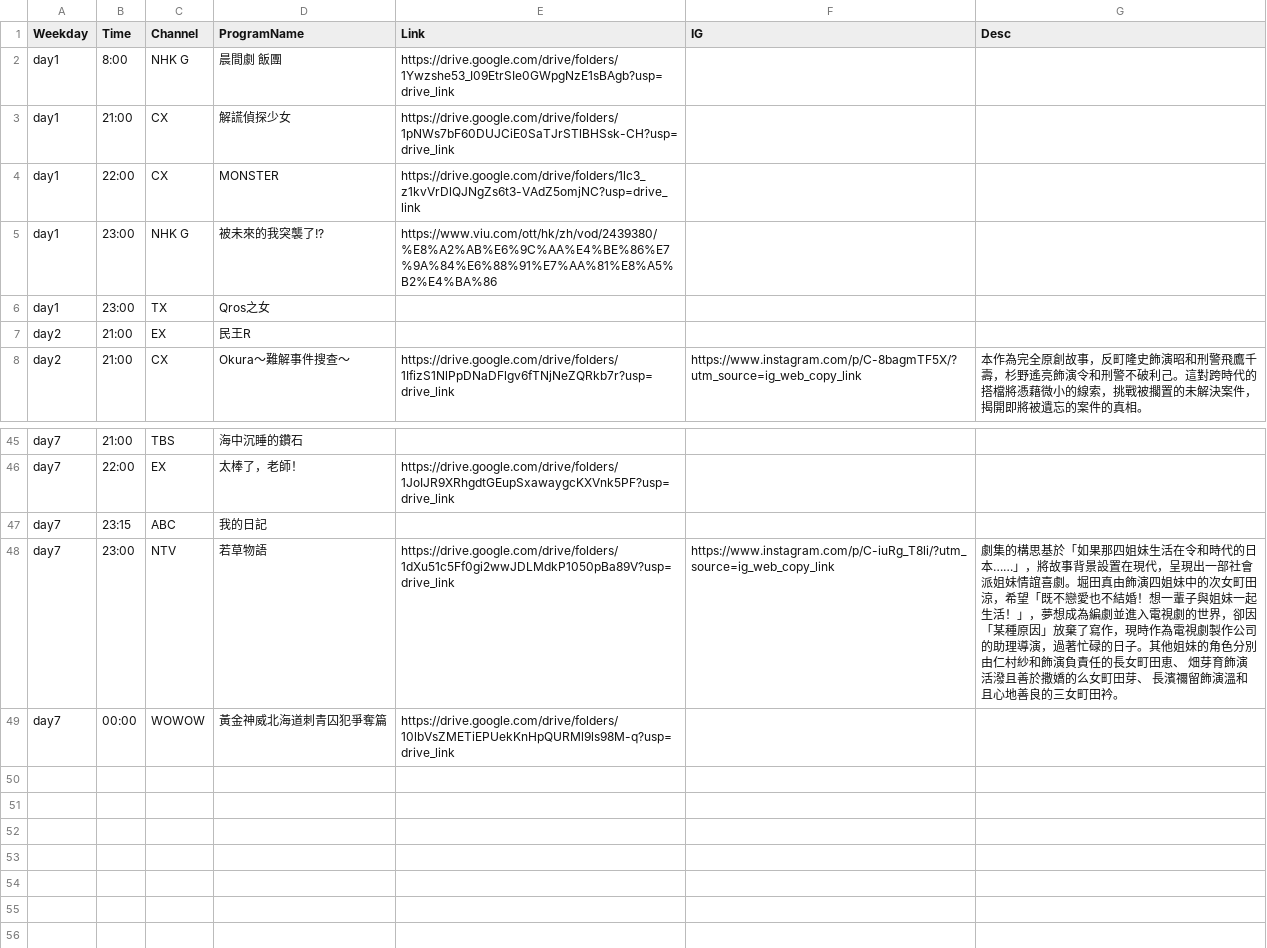
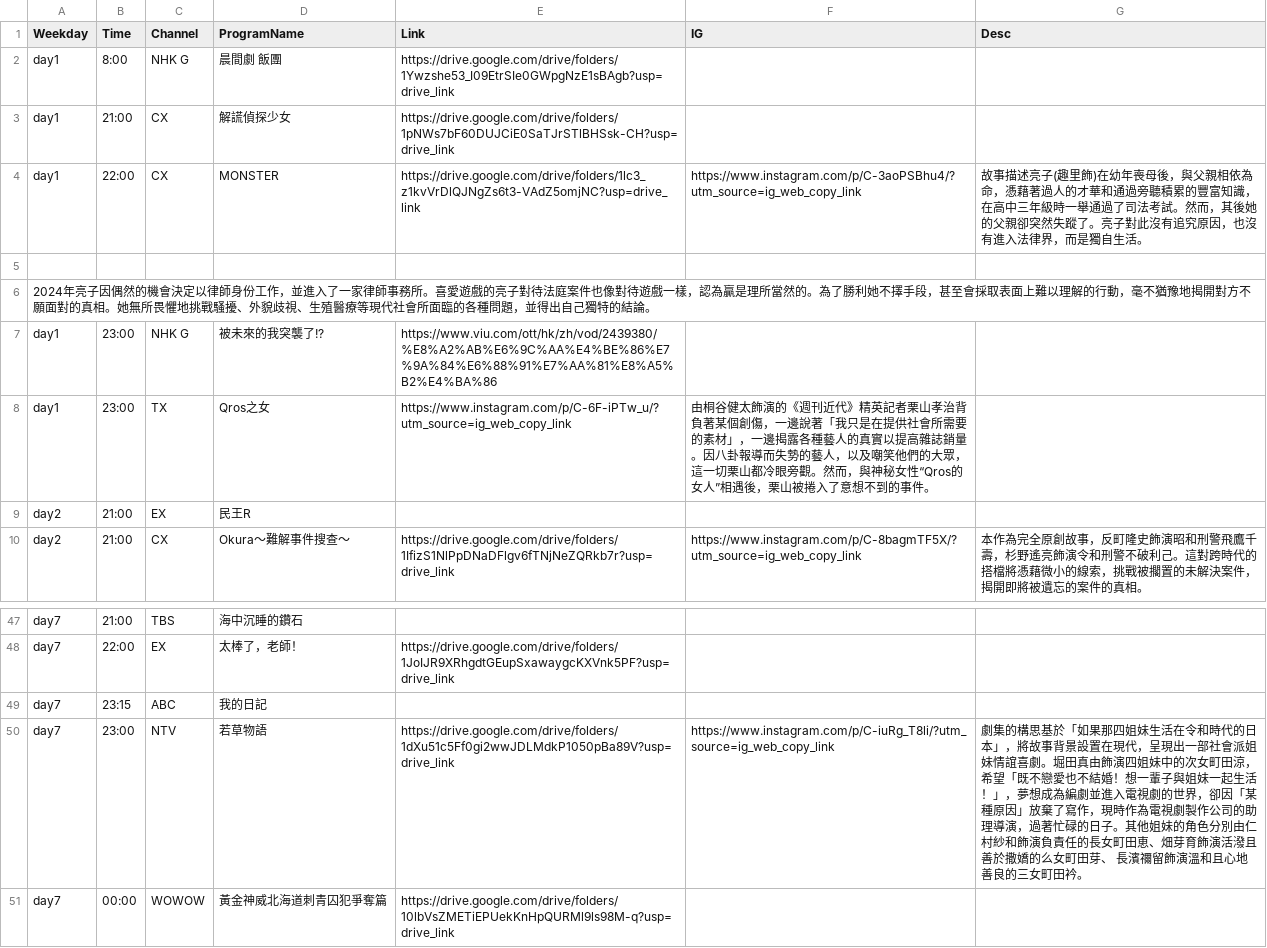
Before and after one commit to FatKam2024/jpdramatable, a CSV file: schedule.csv, drawn as a sheet; only a part is shown, gaps mark what is left out.

Commit message:
Add files via upload

```diff
--- a/schedule.csv
+++ b/schedule.csv
@@ -3,5 +3,7 @@ day1,8:00,NHK G,晨間劇 飯團,https://drive.google.com/drive/folders/1Ywzshe5
 day1,21:00,CX,解謊偵探少女,https://drive.google.com/drive/folders/1pNWs7bF60DUJCiE0SaTJrSTlBHSsk-CH?usp=drive_link
-day1,22:00,CX,MONSTER,https://drive.google.com/drive/folders/1lc3_z1kvVrDlQJNgZs6t3-VAdZ5omjNC?usp=drive_link
+day1,22:00,CX,MONSTER,https://drive.google.com/drive/folders/1lc3_z1kvVrDlQJNgZs6t3-VAdZ5omjNC?usp=drive_link,https://www.instagram.com/p/C-3aoPSBhu4/?utm_source=ig_web_copy_link,故事描述亮子(趣里飾)在幼年喪母後，與父親相依為命，憑藉著過人的才華和通過旁聽積累的豐富知識，在高中三年級時一舉通過了司法考試。然而，其後她的父親卻突然失蹤了。亮子對此沒有追究原因，也沒有進入法律界，而是獨自生活。
+
+2024年亮子因偶然的機會決定以律師身份工作，並進入了一家律師事務所。喜愛遊戲的亮子對待法庭案件也像對待遊戲一樣，認為贏是理所當然的。為了勝利她不擇手段，甚至會採取表面上難以理解的行動，毫不猶豫地揭開對方不願面對的真相。她無所畏懼地挑戰騷擾、外貌歧視、生殖醫療等現代社會所面臨的各種問題，並得出自己獨特的結論。
 day1,23:00,NHK G,被未來的我突襲了!?,https://www.viu.com/ott/hk/zh/vod/2439380/%E8%A2%AB%E6%9C%AA%E4%BE%86%E7%9A%84%E6%88%91%E7%AA%81%E8%A5%B2%E4%BA%86
-day1,23:00,TX,Qros之女,
+day1,23:00,TX,Qros之女,https://www.instagram.com/p/C-6F-iPTw_u/?utm_source=ig_web_copy_link,由桐谷健太飾演的《週刊近代》精英記者栗山孝治背負著某個創傷，一邊說著「我只是在提供社會所需要的素材」，一邊揭露各種藝人的真實以提高雜誌銷量。因八卦報導而失勢的藝人，以及嘲笑他們的大眾，這一切栗山都冷眼旁觀。然而，與神秘女性“Qros的女人”相遇後，栗山被捲入了意想不到的事件。
 day2,21:00,EX,民王R,
@@ -47,3 +49,3 @@ day7,22:00,EX,太棒了，老師！,https://drive.google.com/drive/folders/1JoIJ
 day7,23:15,ABC,我的日記,
-day7,23:00,NTV,若草物語,https://drive.google.com/drive/folders/1dXu51c5Ff0gi2wwJDLMdkP1050pBa89V?usp=drive_link,https://www.instagram.com/p/C-iuRg_T8li/?utm_source=ig_web_copy_link,劇集的構思基於「如果那四姐妹生活在令和時代的日本……」，將故事背景設置在現代，呈現出一部社會派姐妹情誼喜劇。堀田真由飾演四姐妹中的次女町田涼，希望「既不戀愛也不結婚！想一輩子與姐妹一起生活！」，夢想成為編劇並進入電視劇的世界，卻因「某種原因」放棄了寫作，現時作為電視劇製作公司的助理導演，過著忙碌的日子。其他姐妹的角色分別由仁村紗和飾演負責任的長女町田恵、 畑芽育飾演活潑且善於撒嬌的么女町田芽、 長濱禰留飾演溫和且心地善良的三女町田衿。
+day7,23:00,NTV,若草物語,https://drive.google.com/drive/folders/1dXu51c5Ff0gi2wwJDLMdkP1050pBa89V?usp=drive_link,https://www.instagram.com/p/C-iuRg_T8li/?utm_source=ig_web_copy_link,劇集的構思基於「如果那四姐妹生活在令和時代的日本」，將故事背景設置在現代，呈現出一部社會派姐妹情誼喜劇。堀田真由飾演四姐妹中的次女町田涼，希望「既不戀愛也不結婚！想一輩子與姐妹一起生活！」，夢想成為編劇並進入電視劇的世界，卻因「某種原因」放棄了寫作，現時作為電視劇製作公司的助理導演，過著忙碌的日子。其他姐妹的角色分別由仁村紗和飾演負責任的長女町田恵、畑芽育飾演活潑且善於撒嬌的么女町田芽、 長濱禰留飾演溫和且心地善良的三女町田衿。
 day7,00:00,WOWOW,黃金神威北海道刺青囚犯爭奪篇,https://drive.google.com/drive/folders/10lbVsZMETiEPUekKnHpQURMl9ls98M-q?usp=drive_link
```
